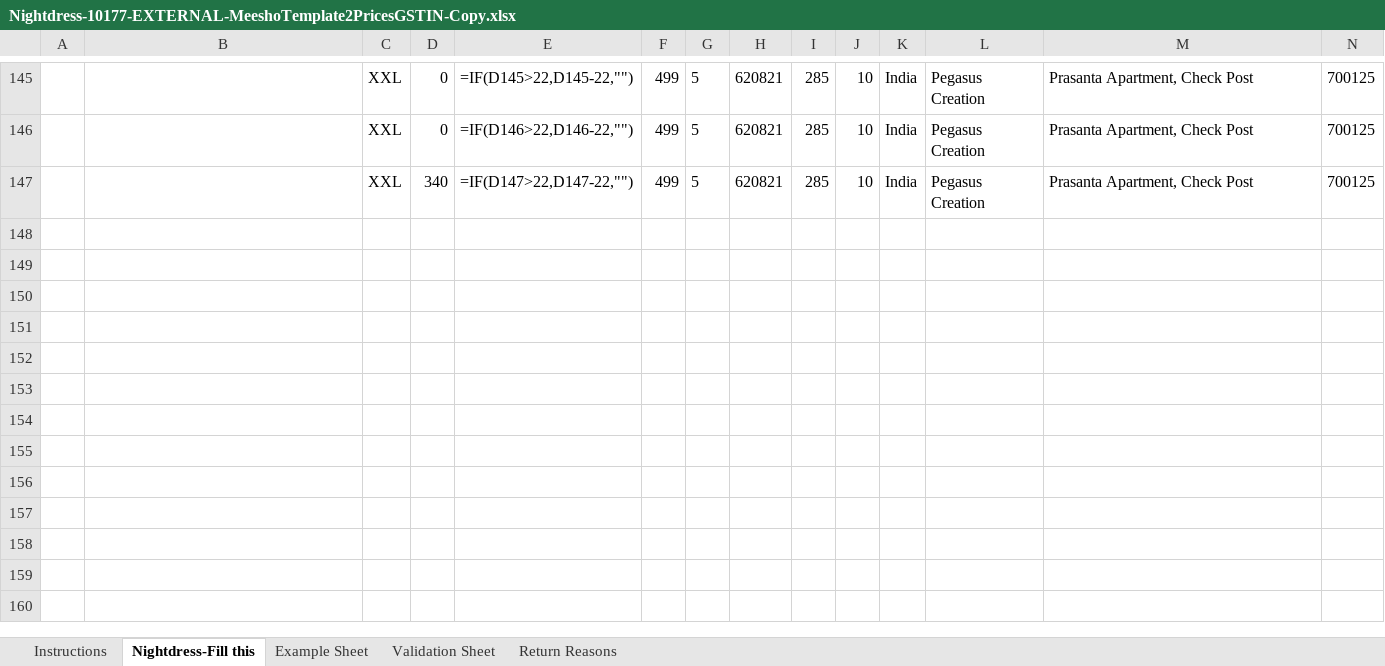
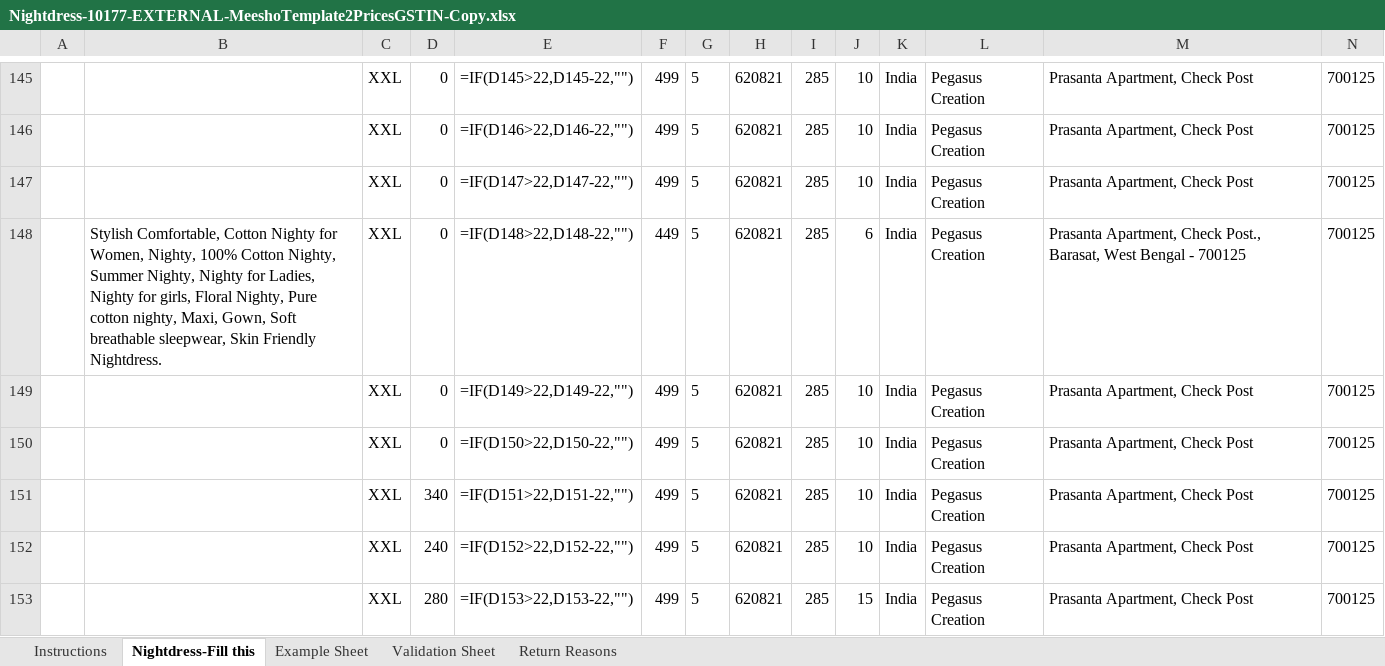
Before and after one commit to vaibhavkundu123/divine-enterprise-erp, an Excel workbook: Nightdress-10177-EXTERNAL-MeeshoTemplate2PricesGSTIN-Copy.xlsx, sheet Nightdress-Fill this, drawn as a sheet; only a part is shown, gaps mark what is left out; values as stored, in another font and other column widths than the file's, no borders; formulas without a stored value are shown as written; rows hold the shown columns only; the diff covers the shown part only; the diff names each change by its address in the sheet, - before the commit and + after, or states it on an @@ line.

```diff
--- a/Nightdress-10177-EXTERNAL-MeeshoTemplate2PricesGSTIN-Copy.xlsx (sheet Nightdress-Fill this)
+++ b/Nightdress-10177-EXTERNAL-MeeshoTemplate2PricesGSTIN-Copy.xlsx (sheet Nightdress-Fill this)
-D147: 340
+D147: 0
+row 148:  | Stylish Comfortable, Cotton Nighty for Women, Nighty, 100% Cotton Nighty, Summer Nighty, Nighty for Ladies, Nighty for girls, Floral Nighty, Pure cotton nighty, Maxi, Gown, Soft breathable sleepwear, Skin Friendly Nightdress. | XXL | 0 | =IF(D148>22,D148-22,"") | 449 | 5 | 620821 | 285 | 6 | India | Pegasus Creation | Prasanta Apartment, Check Post., Barasat, West Bengal - 700125 | 700125
+row 149:  |  | XXL | 0 | =IF(D149>22,D149-22,"") | 499 | 5 | 620821 | 285 | 10 | India | Pegasus Creation | Prasanta Apartment, Check Post | 700125
+row 150:  |  | XXL | 0 | =IF(D150>22,D150-22,"") | 499 | 5 | 620821 | 285 | 10 | India | Pegasus Creation | Prasanta Apartment, Check Post | 700125
+row 151:  |  | XXL | 340 | =IF(D151>22,D151-22,"") | 499 | 5 | 620821 | 285 | 10 | India | Pegasus Creation | Prasanta Apartment, Check Post | 700125
+row 152:  |  | XXL | 240 | =IF(D152>22,D152-22,"") | 499 | 5 | 620821 | 285 | 10 | India | Pegasus Creation | Prasanta Apartment, Check Post | 700125
+row 153:  |  | XXL | 280 | =IF(D153>22,D153-22,"") | 499 | 5 | 620821 | 285 | 15 | India | Pegasus Creation | Prasanta Apartment, Check Post | 700125
```
Also changed, not shown: 42 edited cells elsewhere in this sheet, Barcode Master.xlsx, Logistic.xlsx, 27 other files.
